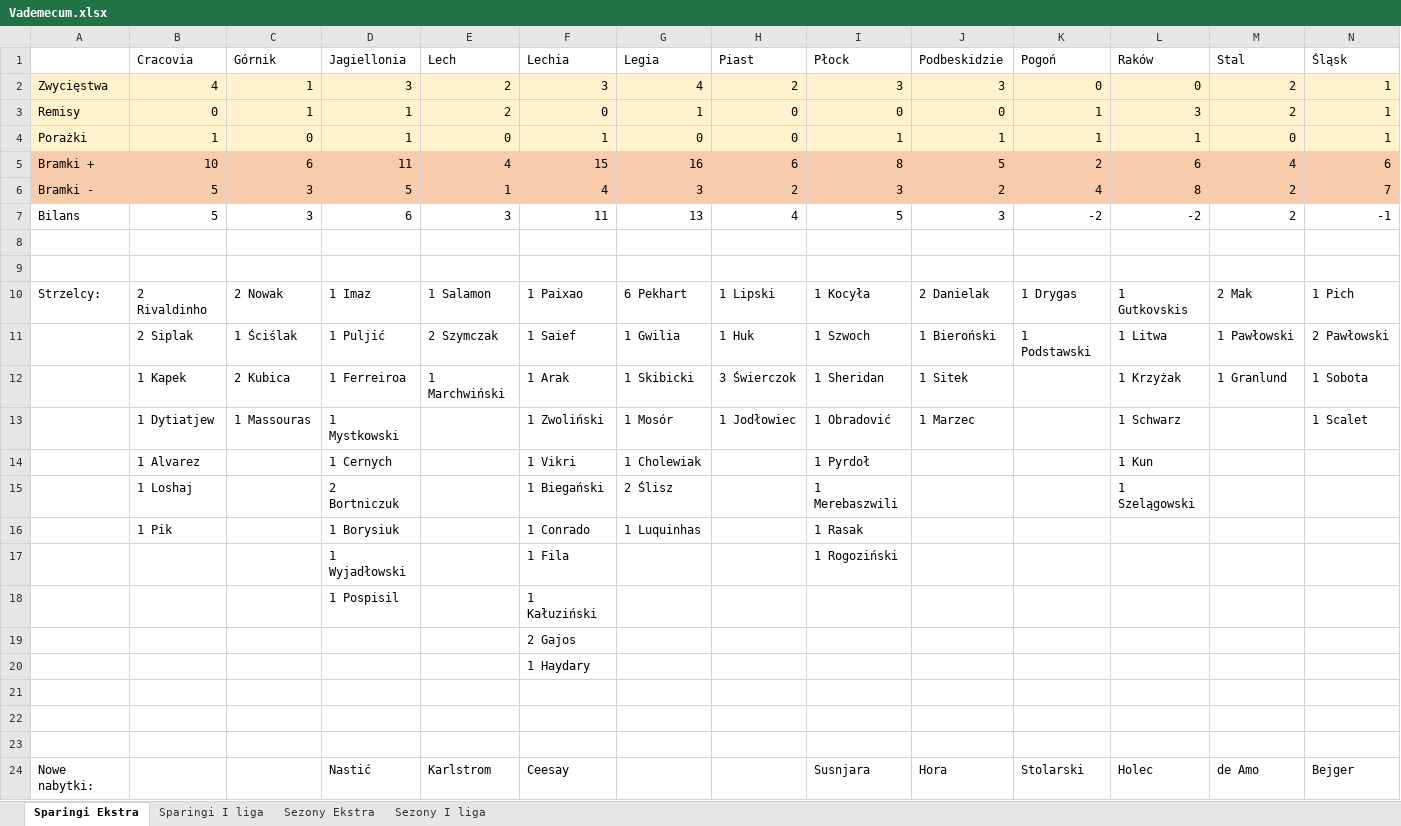
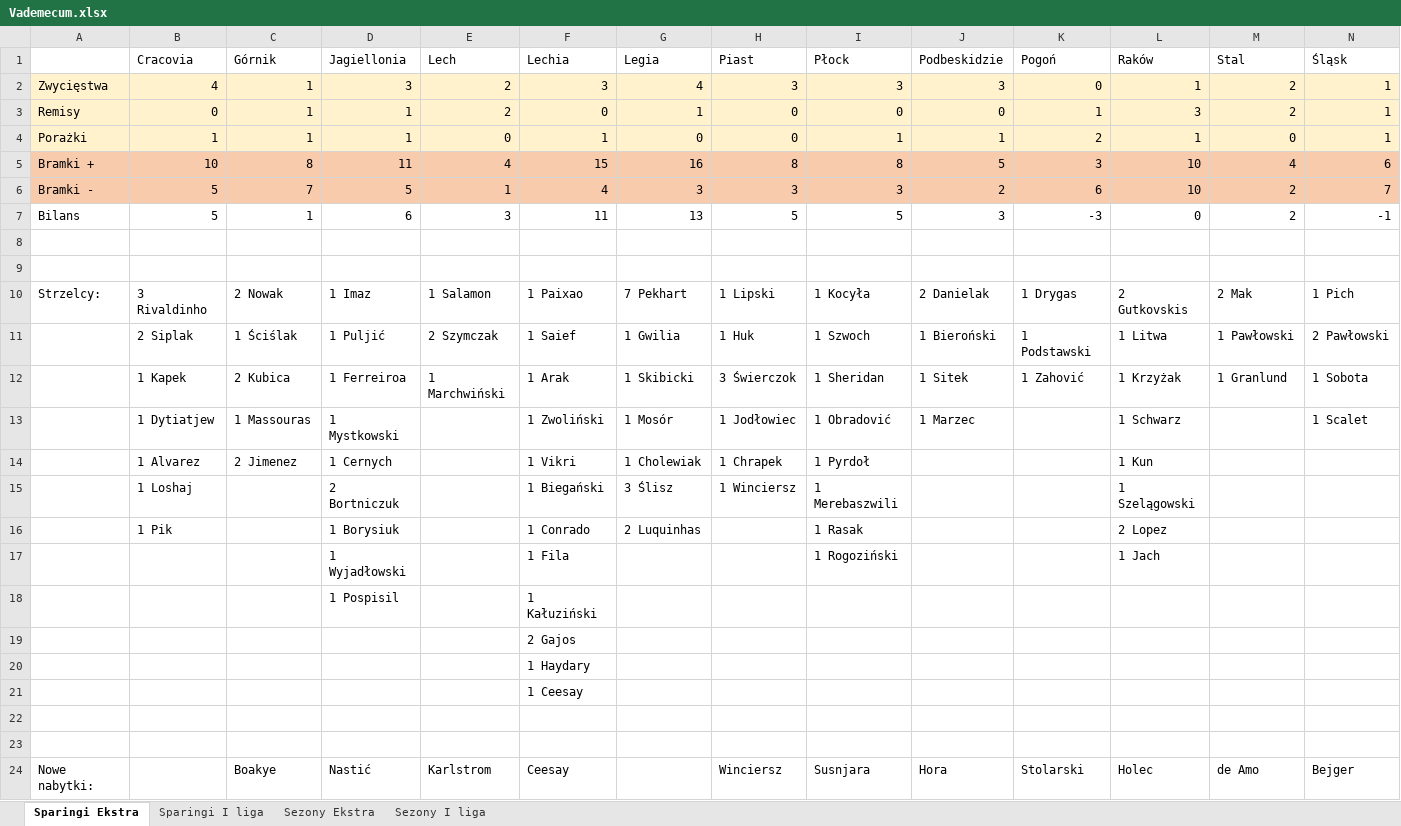
Before and after one commit to mmarcinowski/Football-season-Poisson-model, an Excel workbook: Vademecum.xlsx, sheet Sparingi Ekstra, drawn as a sheet; only a part is shown; values as stored, in another font and other column widths than the file's, no borders; conditional formats not drawn; removed rows and columns are numbered as before the commit, all else as after; rows hold the shown columns only; the diff covers the shown part only; the diff names each change by its address in the sheet, - before the commit and + after, or states it on an @@ line.

Commit message:
stats update

```diff
--- a/Vademecum.xlsx (sheet Sparingi Ekstra)
+++ b/Vademecum.xlsx (sheet Sparingi Ekstra)
-H2 (Piast): 2
+H2 (Piast): 3
-L2 (Raków): 0
+L2 (Raków): 1
-C4 (Górnik): 0
+C4 (Górnik): 1
-K4 (Pogoń): 1
+K4 (Pogoń): 2
-C5 (Górnik): 6
+C5 (Górnik): 8
-H5 (Piast): 6
+H5 (Piast): 8
-K5 (Pogoń): 2
+K5 (Pogoń): 3
-L5 (Raków): 6
+L5 (Raków): 10
-C6 (Górnik): 3
+C6 (Górnik): 7
-H6 (Piast): 2
+H6 (Piast): 3
-K6 (Pogoń): 4
+K6 (Pogoń): 6
-L6 (Raków): 8
+L6 (Raków): 10
-C7 (Górnik): 3
+C7 (Górnik): 1
-H7 (Piast): 4
+H7 (Piast): 5
-K7 (Pogoń): -2
+K7 (Pogoń): -3
-L7 (Raków): -2
+L7 (Raków): 0
-B10 (Cracovia): 2 Rivaldinho
+B10 (Cracovia): 3 Rivaldinho
-G10 (Legia): 6 Pekhart
+G10 (Legia): 7 Pekhart
-L10 (Raków): 1 Gutkovskis
+L10 (Raków): 2 Gutkovskis
-K12 (Pogoń): (empty)
+K12 (Pogoń): 1 Zahović
-C14 (Górnik): (empty)
+C14 (Górnik): 2 Jimenez
-H14 (Piast): (empty)
+H14 (Piast): 1 Chrapek
-G15 (Legia): 2 Ślisz
+G15 (Legia): 3 Ślisz
-H15 (Piast): (empty)
+H15 (Piast): 1 Winciersz
-G16 (Legia): 1 Luquinhas
+G16 (Legia): 2 Luquinhas
-L16 (Raków): (empty)
+L16 (Raków): 2 Lopez
-L17 (Raków): (empty)
+L17 (Raków): 1 Jach
+row 21:  |  |  |  |  | 1 Ceesay
-row 23: (empty)
-C24 (Górnik): (empty)
+C24 (Górnik): Boakye
-H24 (Piast): (empty)
+H24 (Piast): Winciersz
```
Also changed, not shown: 2 added rows, 1 removed row and 3 edited cells elsewhere in this sheet.
